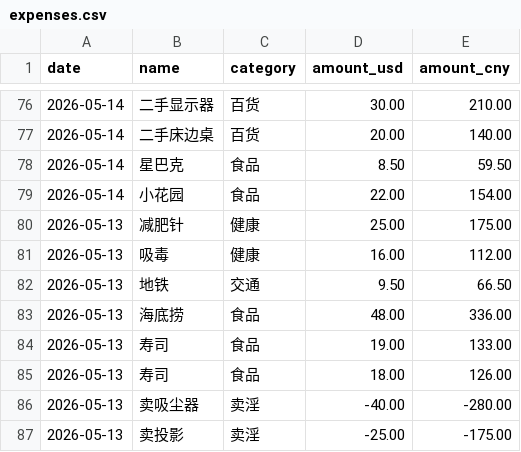
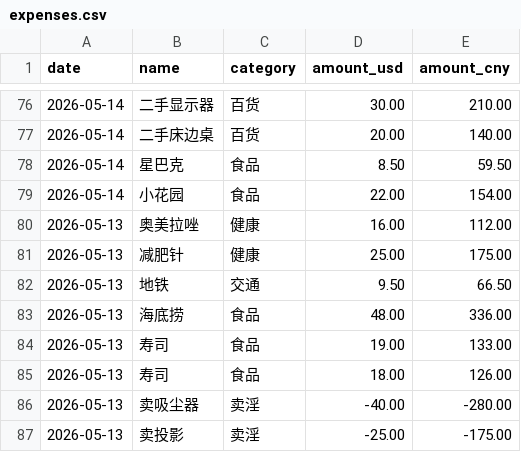
Before and after one commit to yang-lanlan/33, a CSV file: data/expenses.csv, drawn as a sheet; only a part is shown, gaps mark what is left out; removed rows and columns are numbered as before the commit, all else as after; the diff names each change by its address in the sheet, - before the commit and + after, or states it on an @@ line.

Commit message:
chore: update csv 2026-06-02T21:13:22.958Z

```diff
--- a/data/expenses.csv
+++ b/data/expenses.csv
+row 80: 2026-05-13 | 奥美拉唑 | 健康 | 16.00 | 112.00
-row 81: 2026-05-13 | 吸毒 | 健康 | 16.00 | 112.00
```
